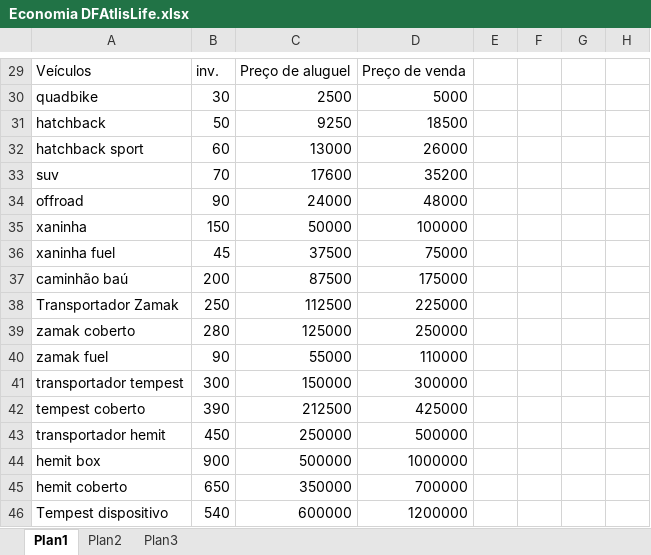
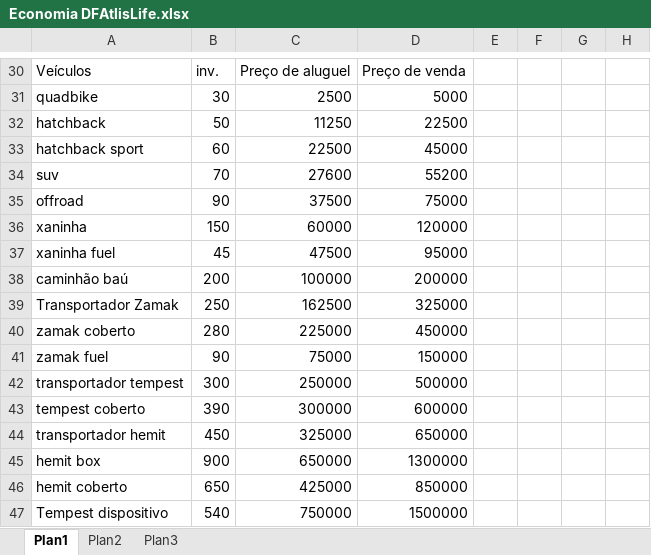
Before and after one commit to RoberioJr/DFAltisLife, an Excel workbook: Economia DFAtlisLife.xlsx, sheet Plan1, drawn as a sheet; only a part is shown, gaps mark what is left out; values as stored, in another font and other column widths than the file's, no cell formats; addresses are those after the commit; the diff covers the shown part only; the diff names each change by its address in the sheet, - before the commit and + after, or states it on an @@ line.

```diff
--- a/Economia DFAtlisLife.xlsx (sheet Plan1)
+++ b/Economia DFAtlisLife.xlsx (sheet Plan1)
-C32: 9250
+C32: 11250
-D32: 18500
+D32: 22500
-C33: 13000
+C33: 22500
-D33: 26000
+D33: 45000
-C34: 17600
+C34: 27600
-D34: 35200
+D34: 55200
-C35: 24000
+C35: 37500
-D35: 48000
+D35: 75000
-C36: 50000
+C36: 60000
-D36: 100000
+D36: 120000
-C37: 37500
+C37: 47500
-D37: 75000
+D37: 95000
-C38: 87500
+C38: 100000
-D38: 175000
+D38: 200000
-C39: 112500
+C39: 162500
-D39: 225000
+D39: 325000
-C40: 125000
+C40: 225000
-D40: 250000
+D40: 450000
-C41: 55000
+C41: 75000
-D41: 110000
+D41: 150000
-C42: 150000
+C42: 250000
-D42: 300000
+D42: 500000
-C43: 212500
+C43: 300000
-D43: 425000
+D43: 600000
-C44: 250000
+C44: 325000
-D44: 500000
+D44: 650000
-C45: 500000
+C45: 650000
-D45: 1000000
+D45: 1300000
-C46: 350000
+C46: 425000
-D46: 700000
+D46: 850000
-C47: 600000
+C47: 750000
-D47: 1200000
+D47: 1500000
```
Also changed, not shown: 16 added rows, 15 removed rows and 45 edited cells elsewhere in this sheet, cell formats, formulas that keep their value, 1 other file.
